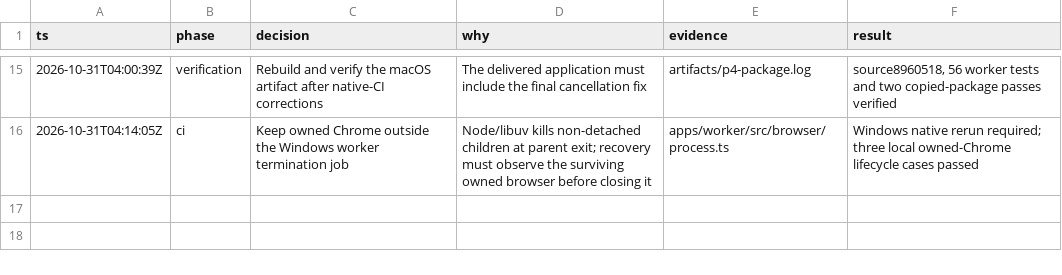
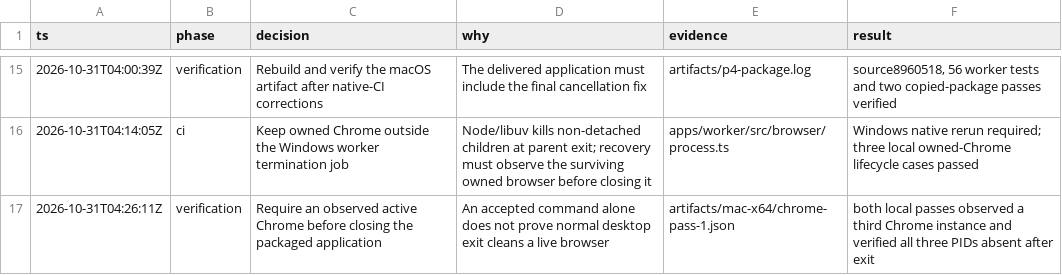
Before and after one commit to 0gnilc/browser-2d, a TSV file: .audit/p4.tsv, drawn as a sheet; only a part is shown, gaps mark what is left out.

Commit message:
test(package): prove active Chrome cleanup on desktop exit

```diff
--- a/.audit/p4.tsv
+++ b/.audit/p4.tsv
@@ -16 +16,2 @@ ts	phase	decision	why	evidence	result
 2026-10-31T04:14:05Z	ci	Keep owned Chrome outside the Windows worker termination job	Node/libuv kills non-detached children at parent exit; recovery must observe the surviving owned browser before closing it	apps/worker/src/browser/process.ts	Windows native rerun required; three local owned-Chrome lifecycle cases passed
+2026-10-31T04:26:11Z	verification	Require an observed active Chrome before closing the packaged application	An accepted command alone does not prove normal desktop exit cleans a live browser	artifacts/mac-x64/chrome-pass-1.json	both local passes observed a third Chrome instance and verified all three PIDs absent after exit
```
Also changed, not shown: 3 other files.
